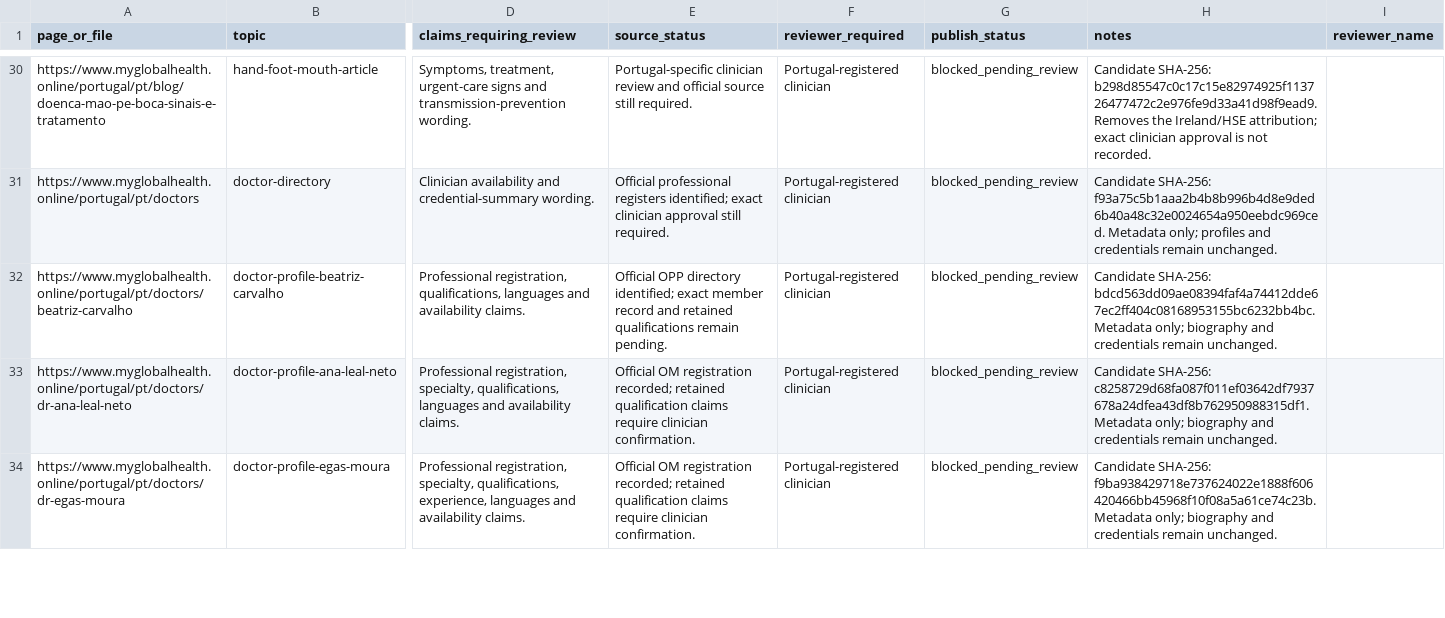
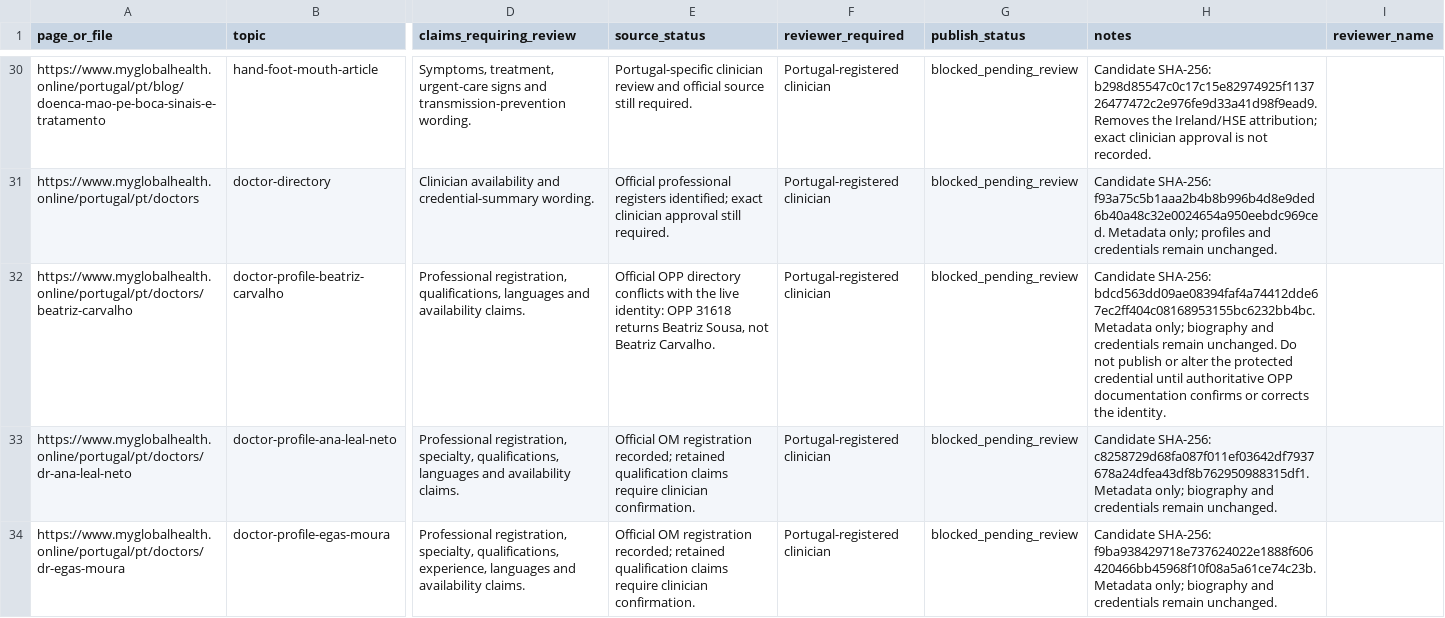
Before and after one commit to myglobalhealthonline/global-health-website, a CSV file: seo/portugal/clinical-review-register.csv, drawn as a sheet; only a part is shown, gaps mark what is left out; the diff covers the shown part only; the diff names each change by its address in the sheet, - before the commit and + after, or states it on an @@ line.

```diff
--- a/seo/portugal/clinical-review-register.csv
+++ b/seo/portugal/clinical-review-register.csv
-E32 (source_status): …OPP directory identified; exact member record and retained qualifications remain pending.
+E32 (source_status): …OPP directory conflicts with the live identity: OPP 31618 returns Beatriz Sousa, not Beatriz Carvalho.
-H32 (notes): …remain unchanged.
+H32 (notes): …remain unchanged. Do not publish or alter the protected credential until authoritative OPP documentation confirms or corrects the identity.
```
Also changed, not shown: 2 edited cells elsewhere in this file, seo/portugal/doctor-profile-fact-register.csv, 4 other files.
